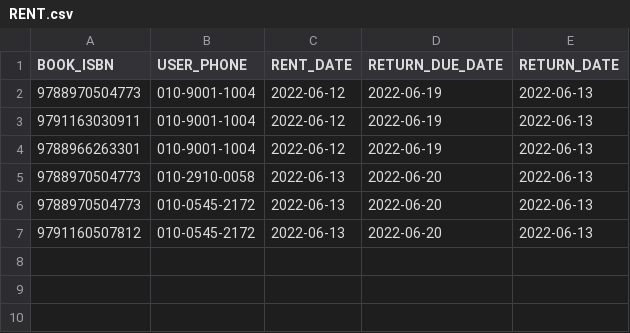
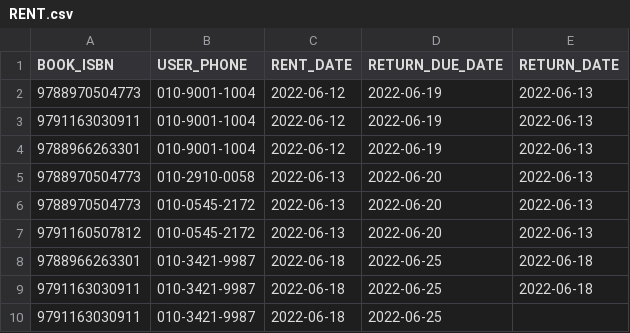
Before and after one commit to minjuuH/Flush-Team-Project, a CSV file: RENT.csv, drawn as a sheet; the diff names each change by its address in the sheet, - before the commit and + after, or states it on an @@ line.

```diff
--- a/RENT.csv
+++ b/RENT.csv
+row 8: 9788966263301 | 010-3421-9987 | 2022-06-18 | 2022-06-25 | 2022-06-18
+row 9: 9791163030911 | 010-3421-9987 | 2022-06-18 | 2022-06-25 | 2022-06-18
+row 10: 9791163030911 | 010-3421-9987 | 2022-06-18 | 2022-06-25
```
Also changed, not shown: USER.csv, 3 other files.
